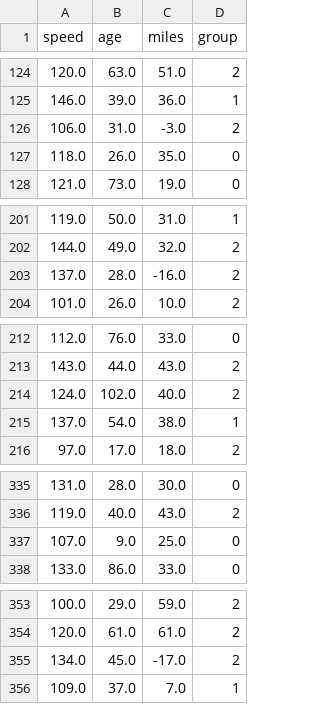
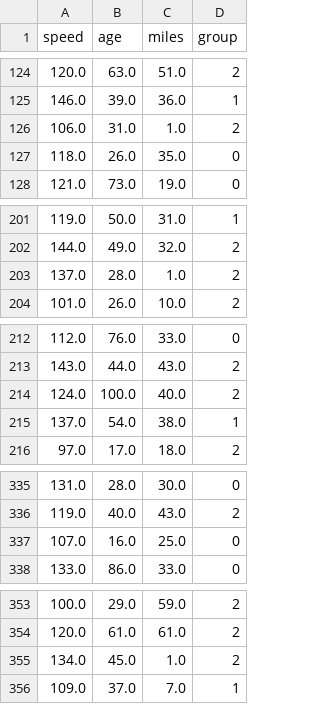
Before and after one commit to DJCordhose/ai, a CSV file: notebooks/manning/data/insurance-customers-1500.csv, drawn as a sheet; only a part is shown, gaps mark what is left out; the diff covers the shown part only.

```diff
--- a/notebooks/manning/data/insurance-customers-1500.csv
+++ b/notebooks/manning/data/insurance-customers-1500.csv
@@ -125,3 +125,3 @@ speed;age;miles;group
 146.0;39.0;36.0;1
-106.0;31.0;-3.0;2
+106.0;31.0;1.0;2
 118.0;26.0;35.0;0
@@ -202,3 +202,3 @@ speed;age;miles;group
 144.0;49.0;32.0;2
-137.0;28.0;-16.0;2
+137.0;28.0;1.0;2
 101.0;26.0;10.0;2
@@ -213,3 +213,3 @@ speed;age;miles;group
 143.0;44.0;43.0;2
-124.0;102.0;40.0;2
+124.0;100.0;40.0;2
 137.0;54.0;38.0;1
@@ -336,3 +336,3 @@ speed;age;miles;group
 119.0;40.0;43.0;2
-107.0;9.0;25.0;0
+107.0;16.0;25.0;0
 133.0;86.0;33.0;0
@@ -354,3 +354,3 @@ speed;age;miles;group
 120.0;61.0;61.0;2
-134.0;45.0;-17.0;2
+134.0;45.0;1.0;2
 109.0;37.0;7.0;1
```
Also changed, not shown: 25 edited cells elsewhere in this file, 3 other files.
